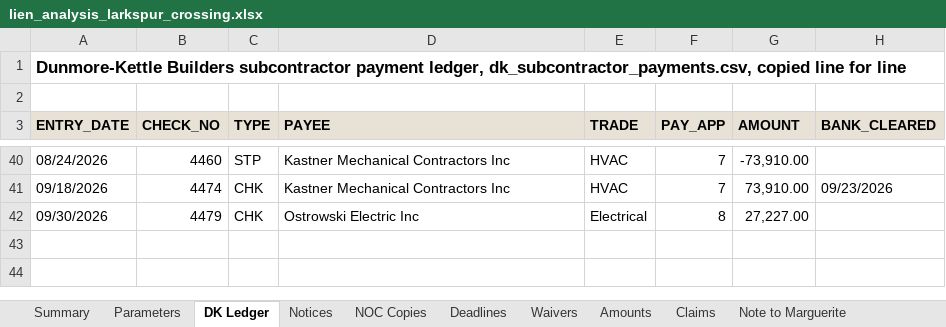
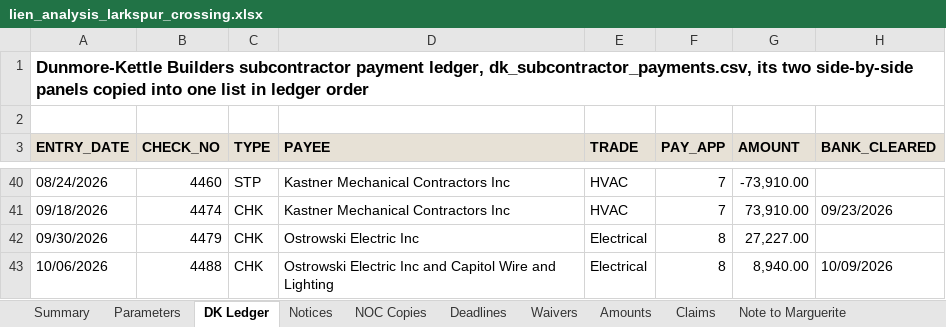
Before and after one commit to goatware-ai/snk-hazy, an Excel workbook: submissions/11-lien-analysis-larkspur/solution/lien_analysis_larkspur_crossing.xlsx, sheet DK Ledger, drawn as a sheet; only a part is shown, gaps mark what is left out; values as stored, in another font and other column widths than the file's, no borders; the diff names each change by its address in the sheet, - before the commit and + after, or states it on an @@ line.

```diff
--- a/submissions/11-lien-analysis-larkspur/solution/lien_analysis_larkspur_crossing.xlsx (sheet DK Ledger)
+++ b/submissions/11-lien-analysis-larkspur/solution/lien_analysis_larkspur_crossing.xlsx (sheet DK Ledger)
-A1 (ENTRY_DATE): …ledger, dk_subcontractor_payments.csv, copied line for line
+A1 (ENTRY_DATE): …ledger, dk_subcontractor_payments.csv, its two side-by-side panels copied into one list in ledger order
+row 43: 10/06/2026 | 4488 | CHK | Ostrowski Electric Inc and Capitol Wire and Lighting | Electrical | 8 | 8,940.00 | 10/09/2026
```
Also changed, not shown: sheet Amounts, sheet Summary, sheet Claims, sheet Notices, sheet Deadlines, sheet NOC Copies, 3 more sheets, formulas that keep their value, submissions/02-title-exam-cedarbrook-lot12/inputs/court_records_search_hlt262214.xlsx, submissions/02-title-exam-cedarbrook-lot12/inputs/tax_and_lien_search_hlt262214.xlsx, 48 other files.
